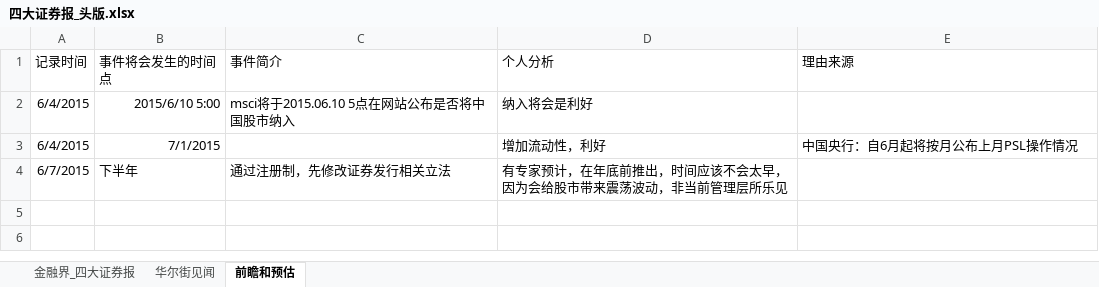
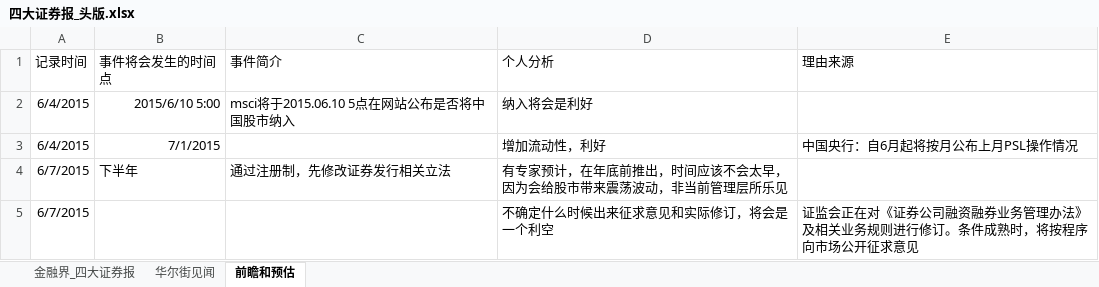
Before and after one commit to jyltiger813/kettlejobs, an Excel workbook: sse/综合数据分析（天）/四大证券报_头版.xlsx, sheet 前瞻和预估, drawn as a sheet; values as stored, in another font and other column widths than the file's, no borders; the diff names each change by its address in the sheet, - before the commit and + after, or states it on an @@ line.

```diff
--- a/sse/综合数据分析（天）/四大证券报_头版.xlsx (sheet 前瞻和预估)
+++ b/sse/综合数据分析（天）/四大证券报_头版.xlsx (sheet 前瞻和预估)
+row 5: 6/7/2015 |  |  | 不确定什么时候出来征求意见和实际修订，将会是一个利空 | 证监会正在对《证券公司融资融券业务管理办法》及相关业务规则进行修订。条件成熟时，将按程序向市场公开征求意见
```
Also changed, not shown: sheet 金融界_四大证券报, sheet 华尔街见闻, 12 other files.
